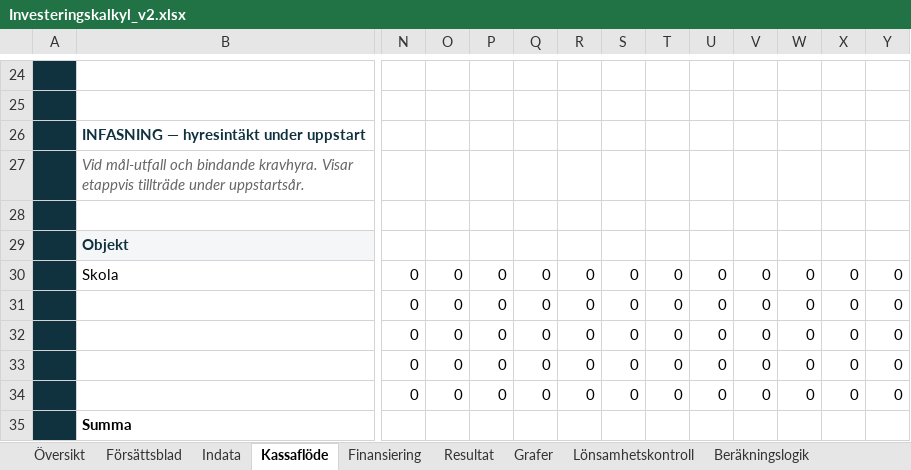
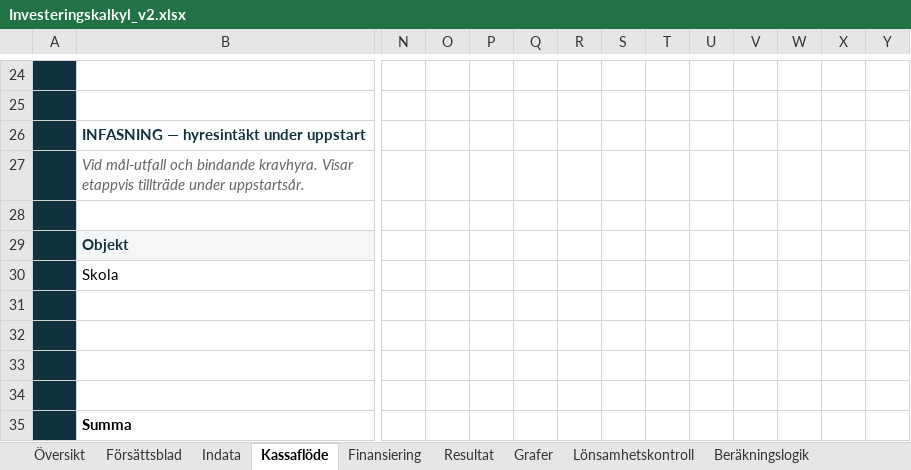
Before and after one commit to jockemedw/investeringskalkyl, an Excel workbook: build/oneshot/Investeringskalkyl_v2.xlsx, sheet Kassaflöde, drawn as a sheet; only a part is shown, gaps mark what is left out; values as stored, in another font and other column widths than the file's, no borders; charts and pictures not drawn; removed rows and columns are numbered as before the commit, all else as after; rows hold the shown columns only; the diff covers the shown part only; the diff names each change by its address in the sheet, - before the commit and + after, or states it on an @@ line.

```diff
--- a/build/oneshot/Investeringskalkyl_v2.xlsx (sheet Kassaflöde)
+++ b/build/oneshot/Investeringskalkyl_v2.xlsx (sheet Kassaflöde)
-N30: 0
+N30: (empty)
-O30: 0
+O30: (empty)
-P30: 0
+P30: (empty)
-Q30: 0
+Q30: (empty)
-R30: 0
+R30: (empty)
-S30: 0
+S30: (empty)
-T30: 0
+T30: (empty)
-U30: 0
+U30: (empty)
-V30: 0
+V30: (empty)
-W30: 0
+W30: (empty)
-X30: 0
+X30: (empty)
-Y30: 0
+Y30: (empty)
-row 31:  |  | 0 | 0 | 0 | 0 | 0 | 0 | 0 | 0 | 0 | 0 | 0 | 0
-row 32:  |  | 0 | 0 | 0 | 0 | 0 | 0 | 0 | 0 | 0 | 0 | 0 | 0
-row 33:  |  | 0 | 0 | 0 | 0 | 0 | 0 | 0 | 0 | 0 | 0 | 0 | 0
-row 34:  |  | 0 | 0 | 0 | 0 | 0 | 0 | 0 | 0 | 0 | 0 | 0 | 0
+row 31: (empty)
+row 32: (empty)
+row 33: (empty)
+row 34: (empty)
```
Also changed, not shown: 18 edited cells elsewhere in this sheet, charts or pictures, 13 other files.
